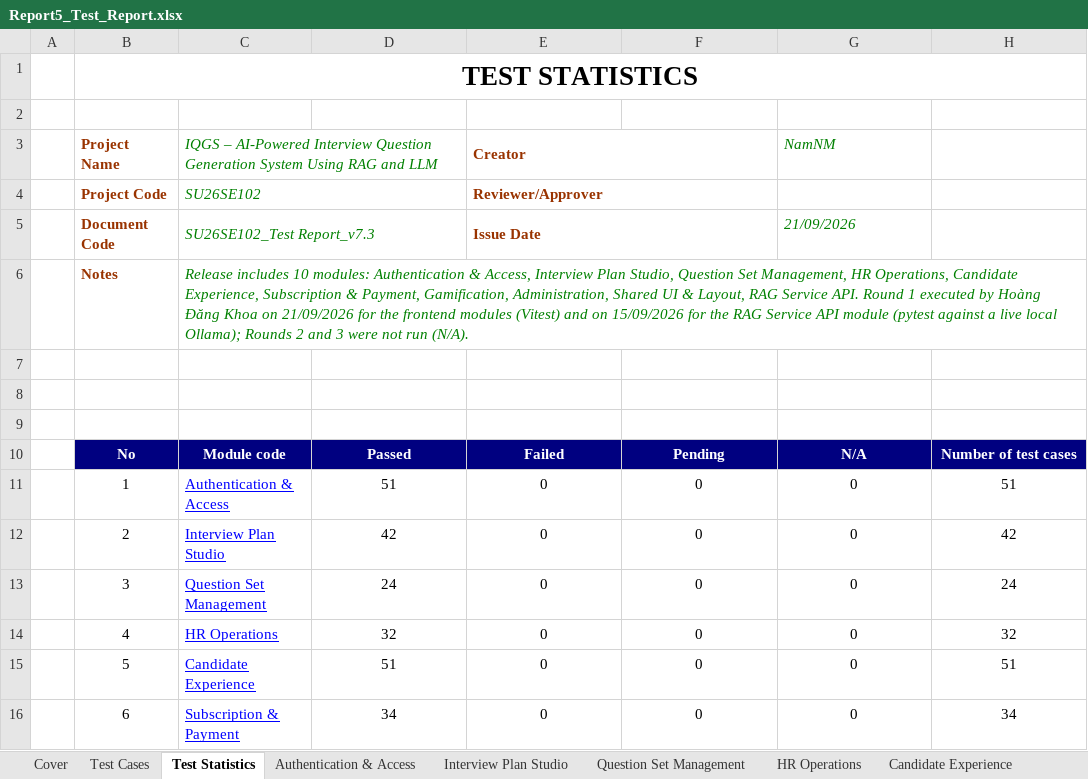
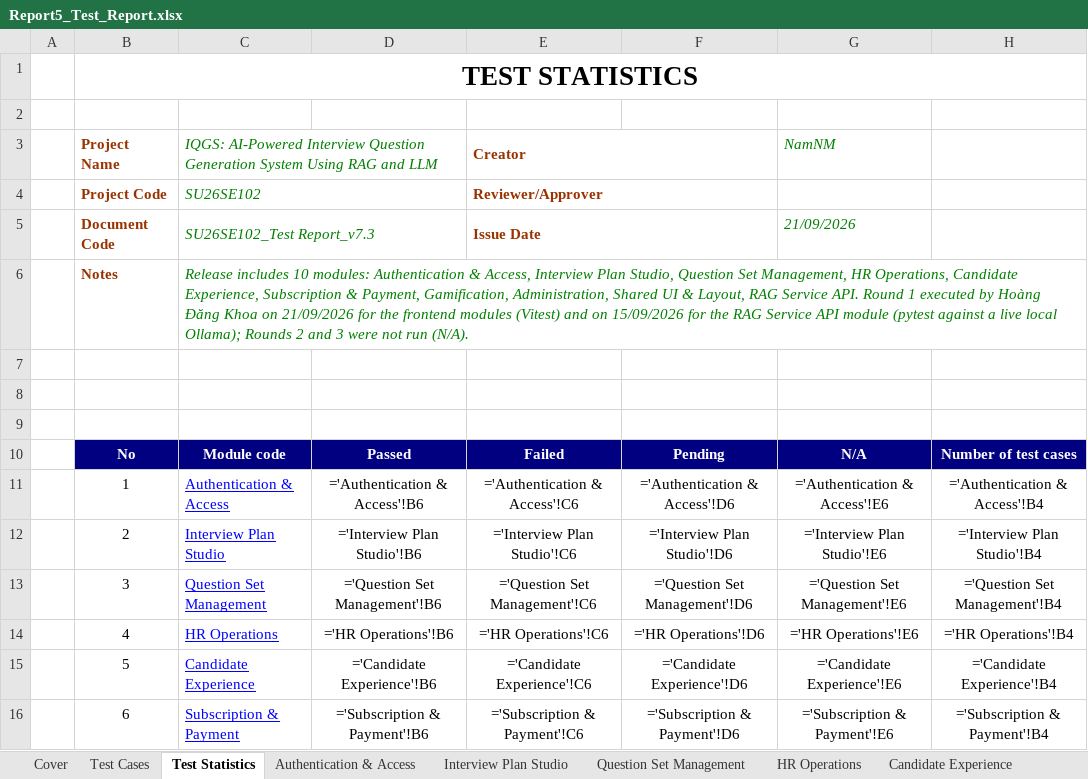
Before and after one commit to tulklk/AI_Interview_Question_Generation_RAG_LLM_FE, an Excel workbook: docs/qa/Report5_Test_Report.xlsx, sheet Test Statistics, drawn as a sheet; only a part is shown; values as stored, in another font and other column widths than the file's, no borders; formulas without a stored value are shown as written; the diff covers the shown part only; the diff names each change by its address in the sheet, - before the commit and + after, or states it on an @@ line.

Commit message:
docs(qa): rebuild Report5 workbooks and doc, add Repository layer to sequence diagrams
Report5_Test_Report.xlsx and Report5_UnitTest.xlsx rebuilt from real test
runs (Vitest 464/464, xUnit 431/431, RAG pytest 39/39): 36 new backend
function sheets (199 new cases) for AI Coach roadmap, IT-domain gates and
Hiring Assessment mode; fixed a renamed/removed HR Settings Notifications
test and two stale score-threshold unit cases. Every case is mechanically
verified against the executed test names via each script's --check mode.

Report5_TestDocumentation.docx updated with the 23/09/2026 regression cycle
and current counts; FT-15/FT-16 upgraded from out-of-scope to partially
covered now that their backend logic is unit-tested.

Normalized font family (Tahoma) across both workbooks - the capstone sample
template mixed Tahoma/Calibri/MS PGothic - and removed stray em/en-dashes
from generated prose and titles.

Sequence diagrams and Report2/Report4 carry earlier in-progress edits
(Repository layer additions, refreshed Drive links, box-overflow and
activation-bar fixes).

```diff
--- a/docs/qa/Report5_Test_Report.xlsx (sheet Test Statistics)
+++ b/docs/qa/Report5_Test_Report.xlsx (sheet Test Statistics)
-C3: IQGS – AI-Powered Interview…
+C3: IQGS: AI-Powered Interview…
-D11: 51
+D11: ='Authentication & Access'!B6
-E11: 0
+E11: ='Authentication & Access'!C6
-F11: 0
+F11: ='Authentication & Access'!D6
-G11: 0
+G11: ='Authentication & Access'!E6
-H11: 51
+H11: ='Authentication & Access'!B4
-D12: 42
+D12: ='Interview Plan Studio'!B6
-E12: 0
+E12: ='Interview Plan Studio'!C6
-F12: 0
+F12: ='Interview Plan Studio'!D6
-G12: 0
+G12: ='Interview Plan Studio'!E6
-H12: 42
+H12: ='Interview Plan Studio'!B4
-D13: 24
+D13: ='Question Set Management'!B6
-E13: 0
+E13: ='Question Set Management'!C6
-F13: 0
+F13: ='Question Set Management'!D6
-G13: 0
+G13: ='Question Set Management'!E6
-H13: 24
+H13: ='Question Set Management'!B4
-D14: 32
+D14: ='HR Operations'!B6
-E14: 0
+E14: ='HR Operations'!C6
-F14: 0
+F14: ='HR Operations'!D6
-G14: 0
+G14: ='HR Operations'!E6
-H14: 32
+H14: ='HR Operations'!B4
-D15: 51
+D15: ='Candidate Experience'!B6
-E15: 0
+E15: ='Candidate Experience'!C6
-F15: 0
+F15: ='Candidate Experience'!D6
-G15: 0
+G15: ='Candidate Experience'!E6
-H15: 51
+H15: ='Candidate Experience'!B4
-D16: 34
+D16: ='Subscription & Payment'!B6
-E16: 0
+E16: ='Subscription & Payment'!C6
-F16: 0
+F16: ='Subscription & Payment'!D6
-G16: 0
+G16: ='Subscription & Payment'!E6
-H16: 34
+H16: ='Subscription & Payment'!B4
```
Also changed, not shown: 27 edited cells elsewhere in this sheet, sheet HR Operations, sheet Question Set Management, sheet Interview Plan Studio, sheet Shared UI & Layout, sheet Gamification, sheet Subscription & Payment, 6 more sheets, charts or pictures, docs/qa/Report5_UnitTest.xlsx, 42 other files.
